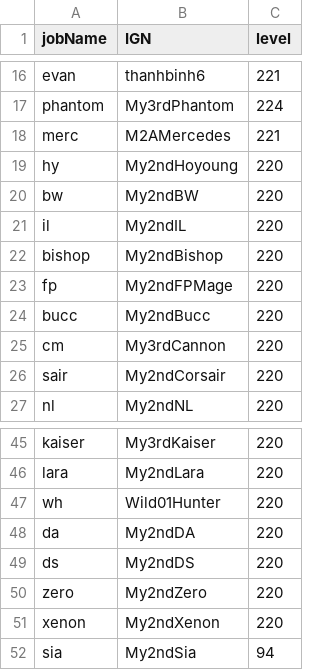
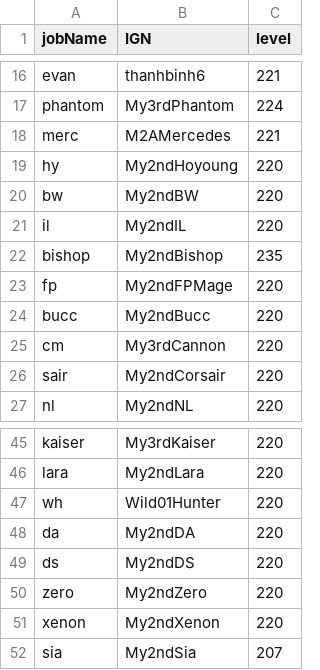
Before and after one commit to My2ndAngelic/Maple-Progression-Tracker, a CSV file: data/account.csv, drawn as a sheet; only a part is shown, gaps mark what is left out.

Commit message:
Update levels for My2ndBishop and My2ndRanger in arcane.csv; adjust level for My2ndSia in account.csv

```diff
--- a/data/account.csv
+++ b/data/account.csv
@@ -21,3 +21,3 @@ bw,My2ndBW,220
 il,My2ndIL,220
-bishop,My2ndBishop,220
+bishop,My2ndBishop,235
 fp,My2ndFPMage,220
@@ -51,2 +51,2 @@ zero,My2ndZero,220
 xenon,My2ndXenon,220
-sia,My2ndSia,94
+sia,My2ndSia,207
```
Also changed, not shown: data/arcane.csv.
